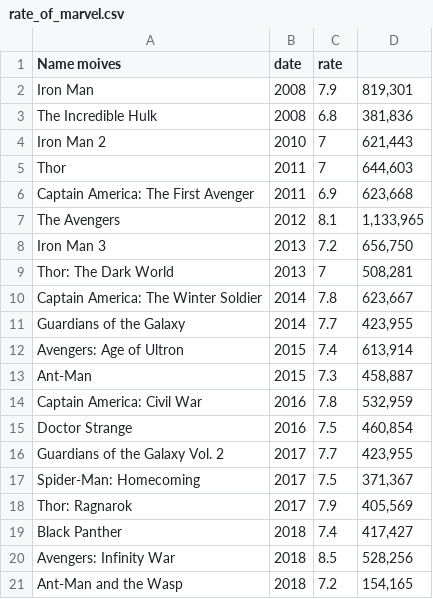
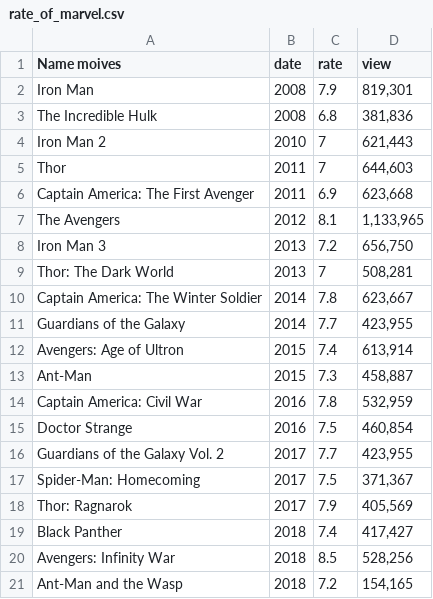
Before and after one commit to ICopKungI/Project-PSIT, a CSV file: rate_of_marvel.csv, drawn as a sheet.

Commit message:
Update rate_of_marvel.csv

```diff
--- a/rate_of_marvel.csv
+++ b/rate_of_marvel.csv
@@ -1,2 +1,2 @@
-Name moives,date,rate,
+Name moives,date,rate,view
 Iron Man,2008,7.9,"819,301"
```
